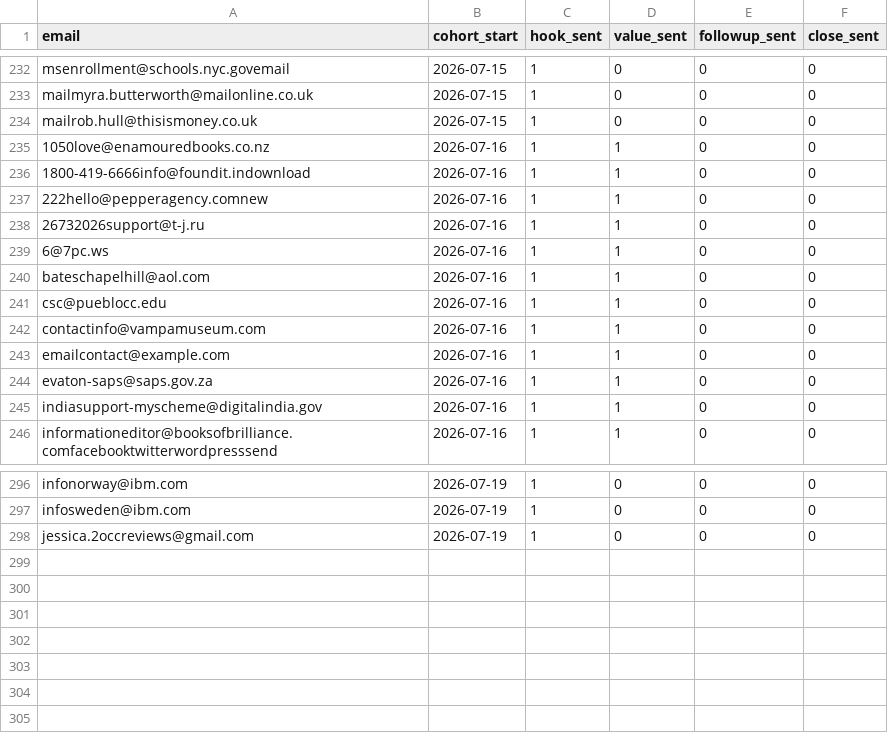
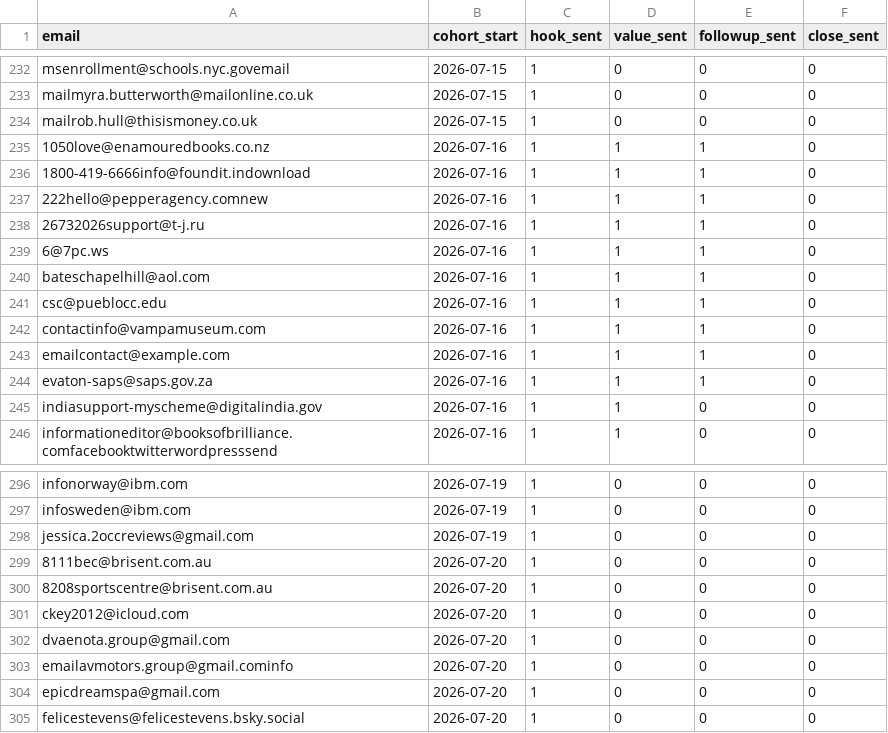
Before and after one commit to writingprofoo1/romance-robot, a CSV file: email_tracking.csv, drawn as a sheet; only a part is shown, gaps mark what is left out; the diff covers the shown part only.

```diff
--- a/email_tracking.csv
+++ b/email_tracking.csv
@@ -234,12 +234,12 @@ mailmyra.butterworth@mailonline.co.uk,2026-07-15,1,0,0,0
 mailrob.hull@thisismoney.co.uk,2026-07-15,1,0,0,0
-1050love@enamouredbooks.co.nz,2026-07-16,1,1,0,0
-1800-419-6666info@foundit.indownload,2026-07-16,1,1,0,0
-222hello@pepperagency.comnew,2026-07-16,1,1,0,0
-26732026support@t-j.ru,2026-07-16,1,1,0,0
-6@7pc.ws,2026-07-16,1,1,0,0
-bateschapelhill@aol.com,2026-07-16,1,1,0,0
-csc@pueblocc.edu,2026-07-16,1,1,0,0
-contactinfo@vampamuseum.com,2026-07-16,1,1,0,0
-emailcontact@example.com,2026-07-16,1,1,0,0
-evaton-saps@saps.gov.za,2026-07-16,1,1,0,0
+1050love@enamouredbooks.co.nz,2026-07-16,1,1,1,0
+1800-419-6666info@foundit.indownload,2026-07-16,1,1,1,0
+222hello@pepperagency.comnew,2026-07-16,1,1,1,0
+26732026support@t-j.ru,2026-07-16,1,1,1,0
+6@7pc.ws,2026-07-16,1,1,1,0
+bateschapelhill@aol.com,2026-07-16,1,1,1,0
+csc@pueblocc.edu,2026-07-16,1,1,1,0
+contactinfo@vampamuseum.com,2026-07-16,1,1,1,0
+emailcontact@example.com,2026-07-16,1,1,1,0
+evaton-saps@saps.gov.za,2026-07-16,1,1,1,0
 indiasupport-myscheme@digitalindia.gov,2026-07-16,1,1,0,0
@@ -298 +298,8 @@ infosweden@ibm.com,2026-07-19,1,0,0,0
 jessica.2occreviews@gmail.com,2026-07-19,1,0,0,0
+8111bec@brisent.com.au,2026-07-20,1,0,0,0
+8208sportscentre@brisent.com.au,2026-07-20,1,0,0,0
+ckey2012@icloud.com,2026-07-20,1,0,0,0
+dvaenota.group@gmail.com,2026-07-20,1,0,0,0
+emailavmotors.group@gmail.cominfo,2026-07-20,1,0,0,0
+epicdreamspa@gmail.com,2026-07-20,1,0,0,0
+felicestevens@felicestevens.bsky.social,2026-07-20,1,0,0,0
```
Also changed, not shown: 83 edited cells elsewhere in this file, content.csv, 1 other file.
